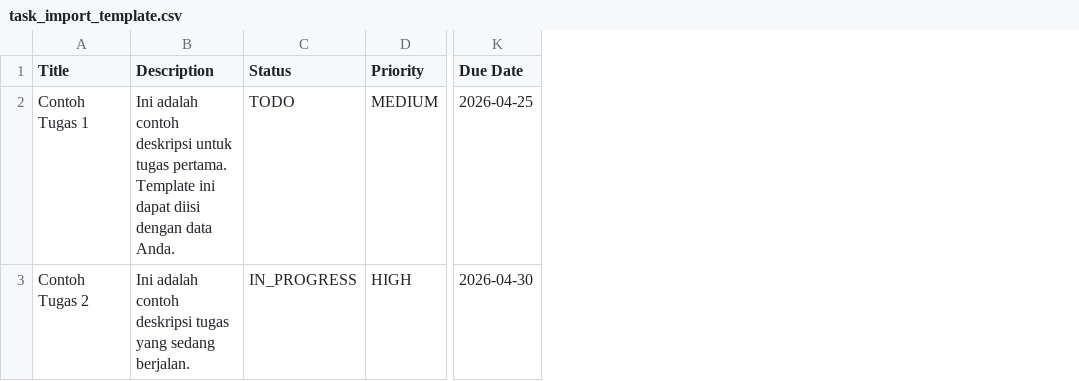
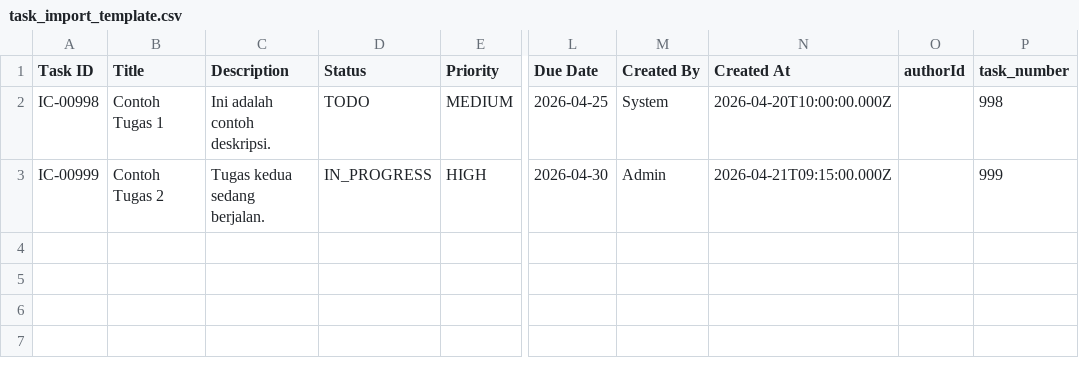
Before and after one commit to dewa-apps/IC_System, a CSV file: public/task_import_template.csv, drawn as a sheet; only a part is shown, gaps mark what is left out; addresses are those after the commit; the diff names each change by its address in the sheet, - before the commit and + after, or states it on an @@ line.

Commit message:
feat: Enhance task import with flexible ID assignment
Improves the task import functionality by allowing explicit assignment of task IDs from imported CSV data.
If no explicit ID is provided in the CSV, the system will continue to generate sequential IC-prefixed IDs.
Date parsing in the import process has also been made more robust to handle various date formats.
Added support for mapping `authorId` and `task_number` from CSV to task data.
Updated import template CSV to include new fields.

```diff
--- a/public/task_import_template.csv
+++ b/public/task_import_template.csv
+column A (Task ID), rows 2-3: IC-00998 | IC-00999
+column M (Created By), rows 2-3: System | Admin
+column N (Created At), rows 2-3: 2026-04-20T10:00:00.000Z | 2026-04-21T09:15:00.000Z
+column O (authorId), empty
+column P (task_number), rows 2-3: 998 | 999
-C2 (Description): …adalah contoh deskripsi untuk tugas pertama. Template ini dapat diisi dengan data Anda.
+C2 (Description): …adalah contoh deskripsi.
-C3 (Description): Ini adalah contoh deskripsi tugas yang sedang berjalan.
+C3 (Description): Tugas kedua sedang berjalan.
```
Also changed, not shown: 2 other files.
